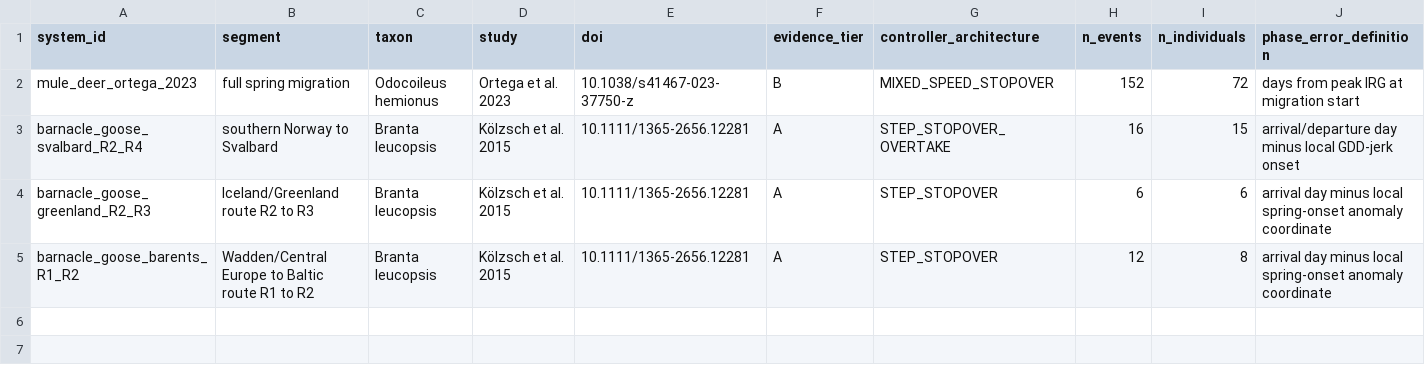
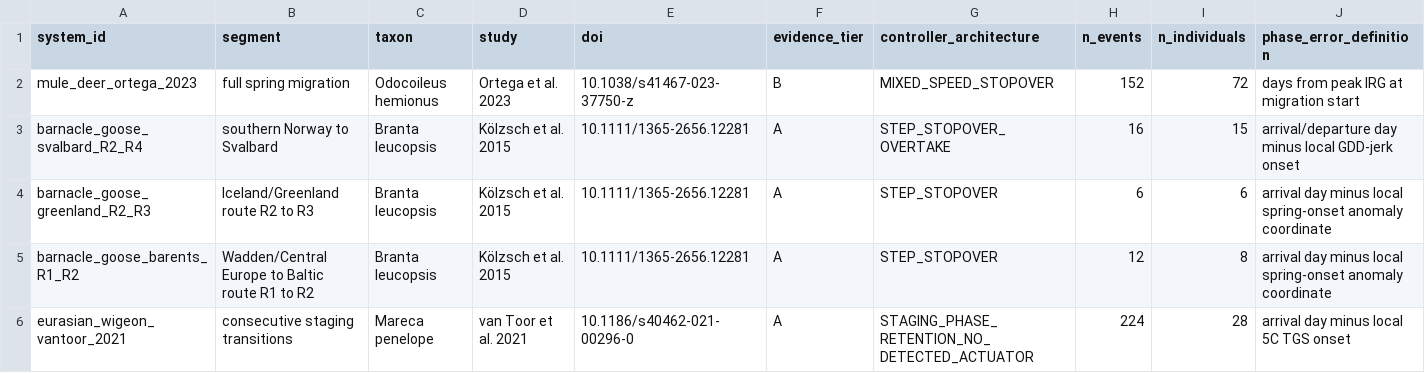
Before and after one commit to zuizui0223/payoff, a CSV file: data/MOVEMENT_PHENOLOGY_DIRECT_CONTROLLER_REGISTRY.csv, drawn as a sheet; only a part is shown; rows hold the shown columns only; the diff names each change by its address in the sheet, - before the commit and + after, or states it on an @@ line.

Commit message:
Register third-taxon wigeon phase retention

```diff
--- a/data/MOVEMENT_PHENOLOGY_DIRECT_CONTROLLER_REGISTRY.csv
+++ b/data/MOVEMENT_PHENOLOGY_DIRECT_CONTROLLER_REGISTRY.csv
+row 6: eurasian_wigeon_vantoor_2021 | consecutive staging transitions | Mareca penelope | van Toor et al. 2021 | 10.1186/s40462-021-00296-0 | A | STAGING_PHASE_RETENTION_NO_DETECTED_ACTUATOR | 224 | 28 | arrival day minus local 5C TGS onset
```
